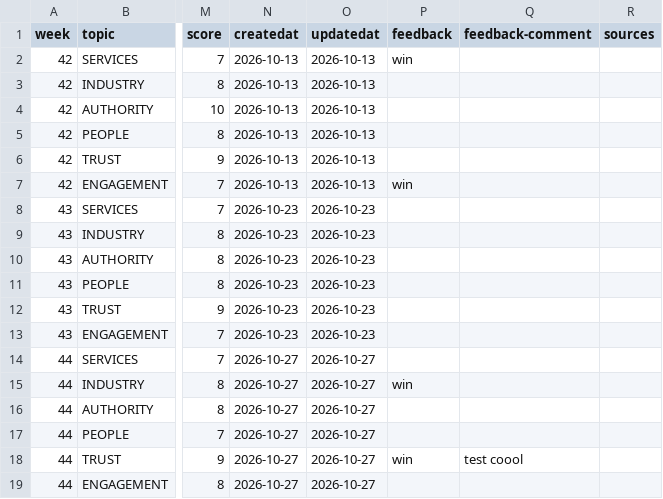
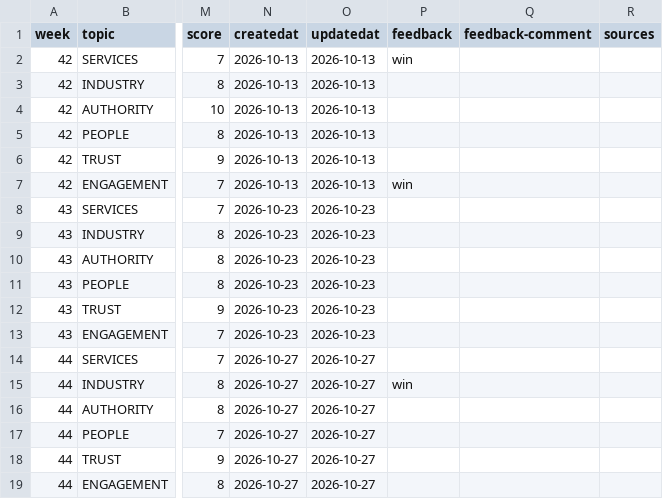
Before and after one commit to redwolfnz/md-redwolf, a CSV file: COULD/TABLE-2026Q3.csv, drawn as a sheet; only a part is shown, gaps mark what is left out; the diff names each change by its address in the sheet, - before the commit and + after, or states it on an @@ line.

Commit message:
feedback: post-017 -> cleared

```diff
--- a/COULD/TABLE-2026Q3.csv
+++ b/COULD/TABLE-2026Q3.csv
-P18 (feedback): win
+P18 (feedback): (empty)
-Q18 (feedback-comment): test coool
+Q18 (feedback-comment): (empty)
```
